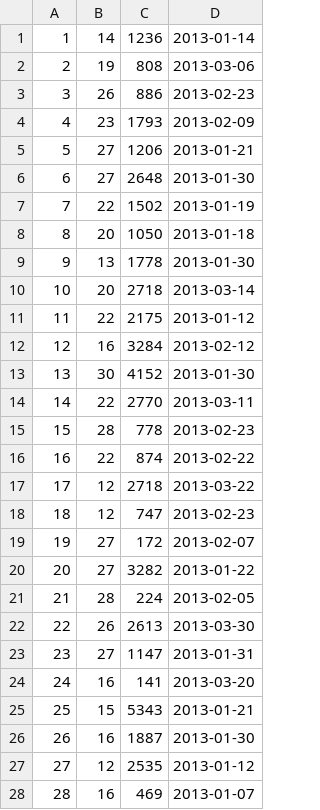
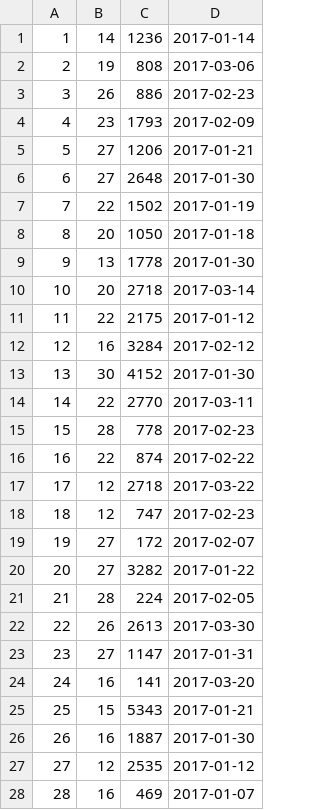
Before and after one commit to LJunChina/hadoop, a CSV file: distributed_mq/target/classes/logfile/biz/sell.csv, drawn as a sheet; only a part is shown; the diff covers the shown part only.

```diff
--- a/distributed_mq/target/classes/logfile/biz/sell.csv
+++ b/distributed_mq/target/classes/logfile/biz/sell.csv
@@ -1,28 +1,28 @@
-1,14,1236,2013-01-14
-2,19,808,2013-03-06
-3,26,886,2013-02-23
-4,23,1793,2013-02-09
-5,27,1206,2013-01-21
-6,27,2648,2013-01-30
-7,22,1502,2013-01-19
-8,20,1050,2013-01-18
-9,13,1778,2013-01-30
-10,20,2718,2013-03-14
-11,22,2175,2013-01-12
-12,16,3284,2013-02-12
-13,30,4152,2013-01-30
-14,22,2770,2013-03-11
-15,28,778,2013-02-23
-16,22,874,2013-02-22
-17,12,2718,2013-03-22
-18,12,747,2013-02-23
-19,27,172,2013-02-07
-20,27,3282,2013-01-22
-21,28,224,2013-02-05
-22,26,2613,2013-03-30
-23,27,1147,2013-01-31
-24,16,141,2013-03-20
-25,15,5343,2013-01-21
-26,16,1887,2013-01-30
-27,12,2535,2013-01-12
-28,16,469,2013-01-07
+1,14,1236,2017-01-14
+2,19,808,2017-03-06
+3,26,886,2017-02-23
+4,23,1793,2017-02-09
+5,27,1206,2017-01-21
+6,27,2648,2017-01-30
+7,22,1502,2017-01-19
+8,20,1050,2017-01-18
+9,13,1778,2017-01-30
+10,20,2718,2017-03-14
+11,22,2175,2017-01-12
+12,16,3284,2017-02-12
+13,30,4152,2017-01-30
+14,22,2770,2017-03-11
+15,28,778,2017-02-23
+16,22,874,2017-02-22
+17,12,2718,2017-03-22
+18,12,747,2017-02-23
+19,27,172,2017-02-07
+20,27,3282,2017-01-22
+21,28,224,2017-02-05
+22,26,2613,2017-03-30
+23,27,1147,2017-01-31
+24,16,141,2017-03-20
+25,15,5343,2017-01-21
+26,16,1887,2017-01-30
+27,12,2535,2017-01-12
+28,16,469,2017-01-07
```
Also changed, not shown: 172 edited cells elsewhere in this file, distributed_mq/target/classes/logfile/biz/other.csv, 13 other files.
